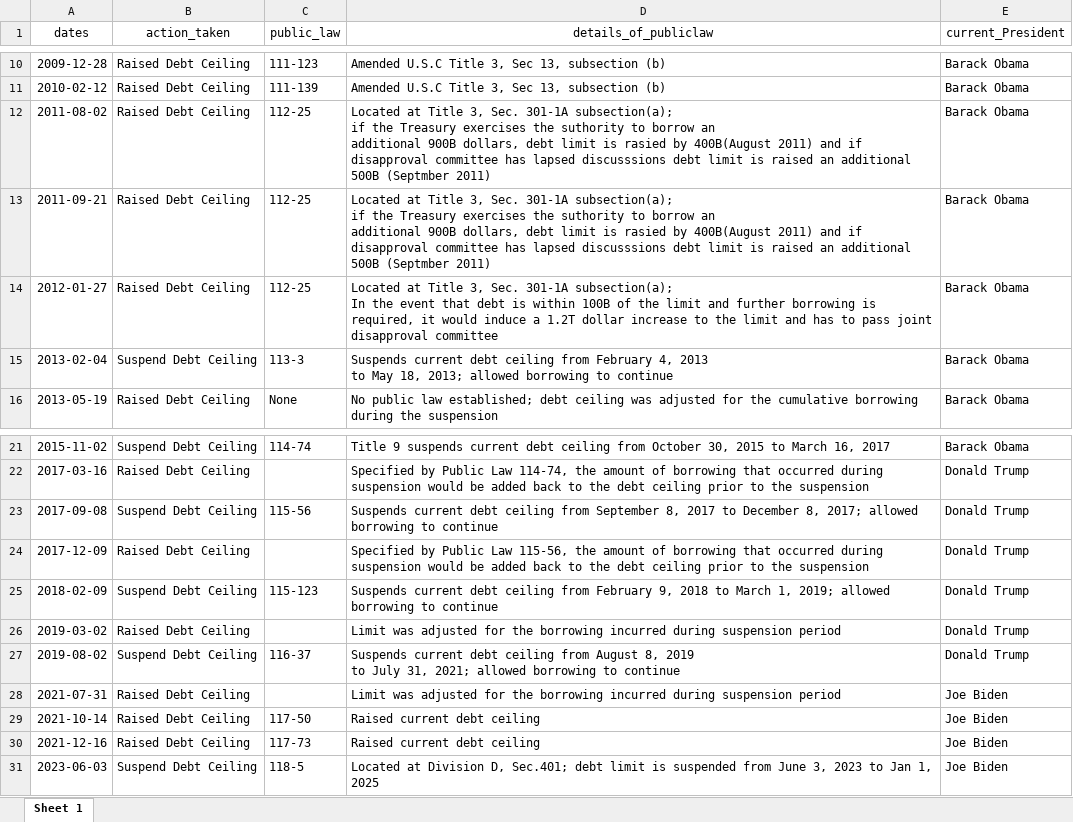
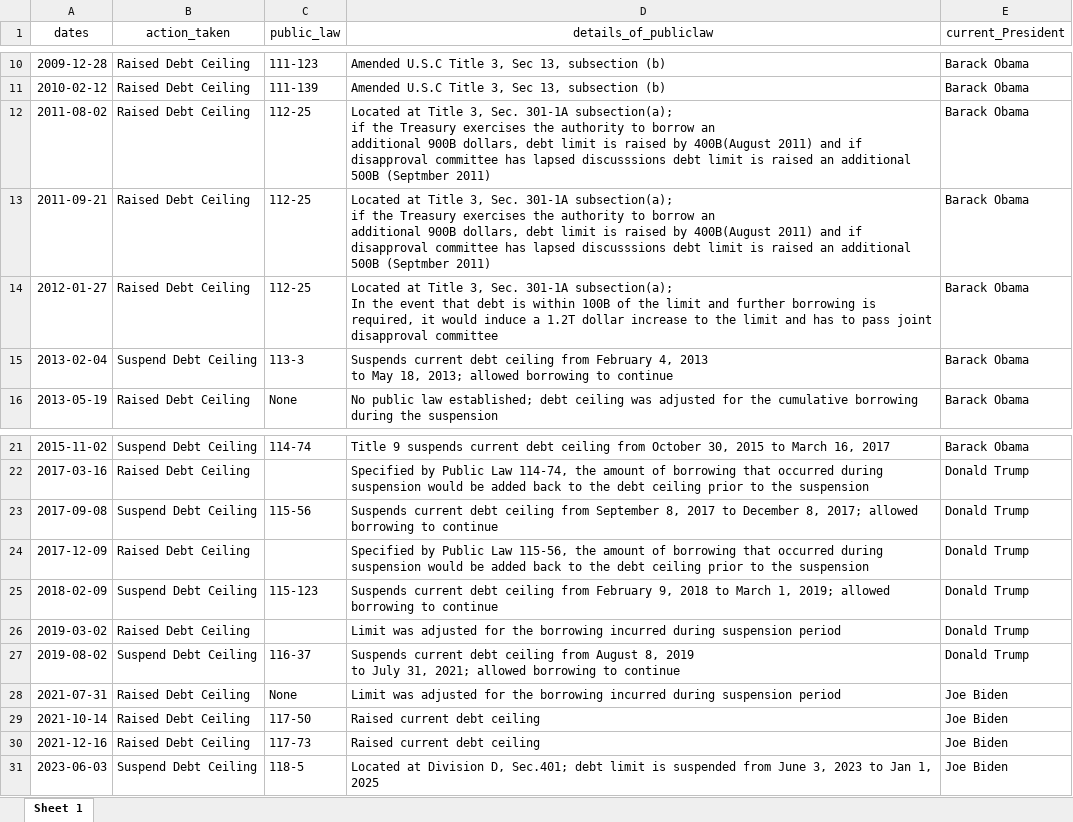
Before and after one commit to mh48642n/Stock_Markets, an Excel workbook: excel_sheets/debt_ceiling_tz.xlsx, sheet Sheet 1, drawn as a sheet; only a part is shown, gaps mark what is left out; values as stored, in another font and other column widths than the file's, no borders; ↵ is a line break in a cell; the diff names each change by its address in the sheet, - before the commit and + after, or states it on an @@ line.

```diff
--- a/excel_sheets/debt_ceiling_tz.xlsx (sheet Sheet 1)
+++ b/excel_sheets/debt_ceiling_tz.xlsx (sheet Sheet 1)
-D12:D13 (details_of_publiclaw): …exercises the suthority to borrow an ↵ additional 900B dollars, debt limit is rasied by 400B(August…
+D12:D13 (details_of_publiclaw): …exercises the authority to borrow an ↵ additional 900B dollars, debt limit is raised by 400B(August…
-C28 (public_law): (empty)
+C28 (public_law): None
```
Also changed, not shown: excel_sheets/DFF.xlsx, excel_sheets/macro_tz.xlsx, 10 other files.
